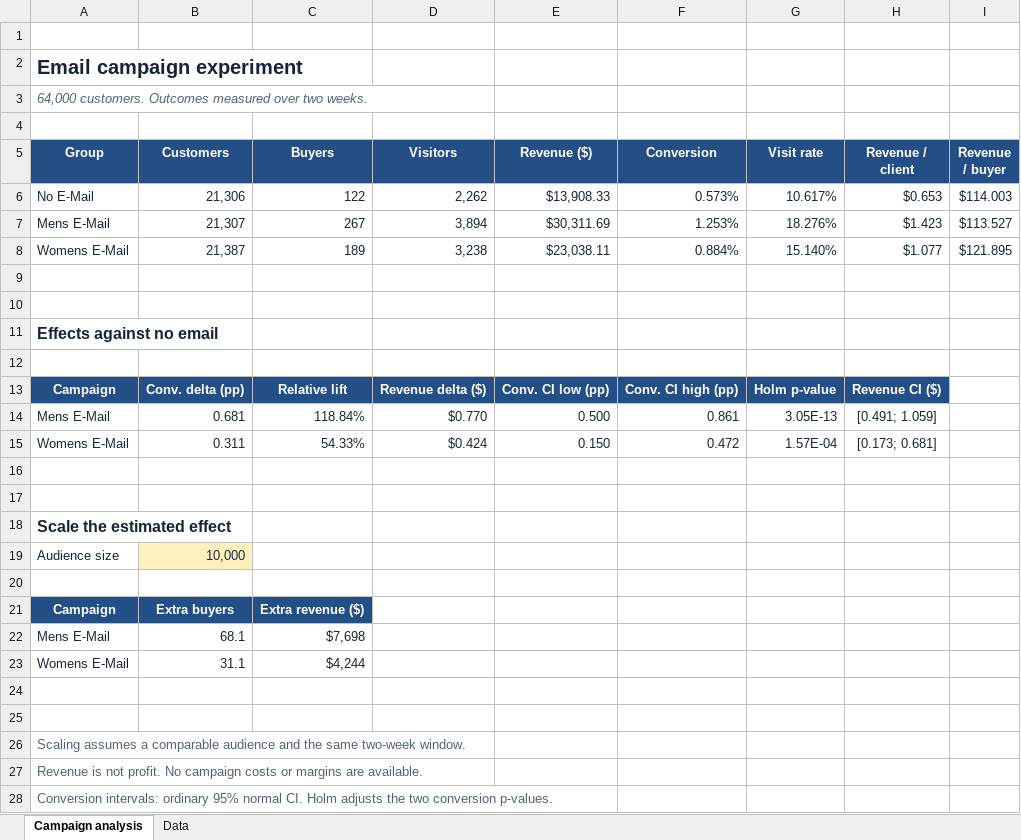
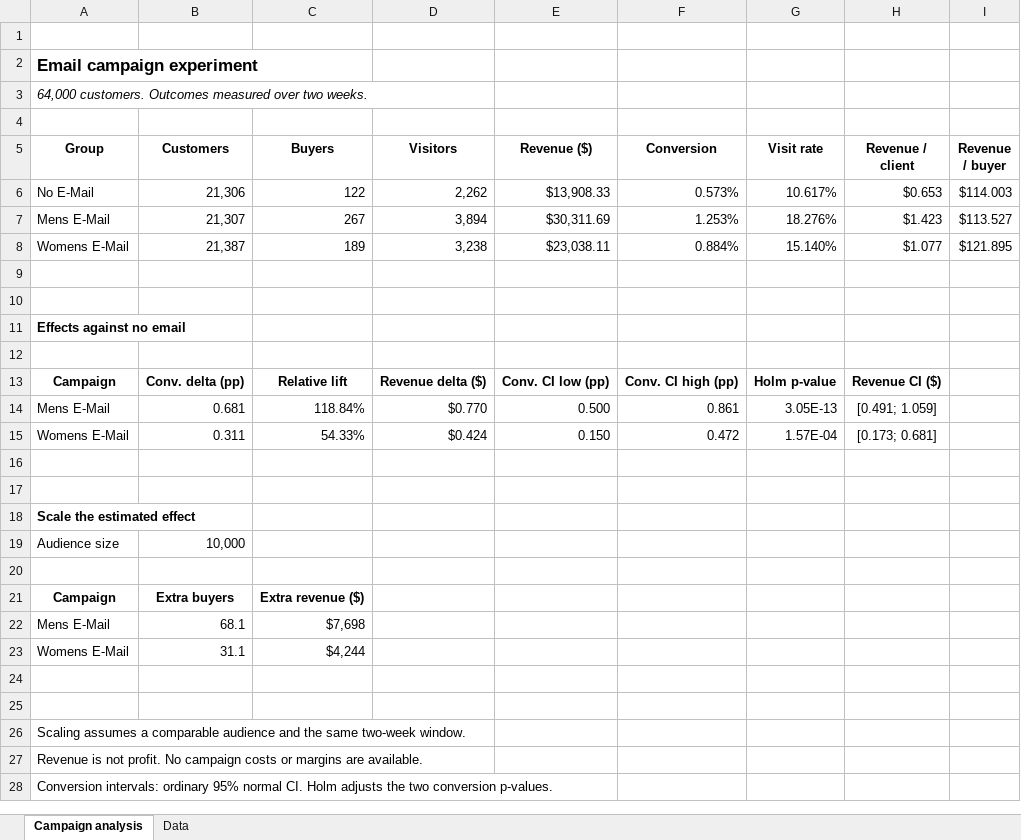
Before and after one commit to qeepsileee/email-campaign-ab-analysis, an Excel workbook: excel/email_campaign_analysis.xlsx, sheet Campaign analysis, drawn as a sheet; only a part is shown; values as stored, in another font and other column widths than the file's, no borders; charts and pictures not drawn; the diff covers the shown part only; the diff names each change by its address in the sheet, - before the commit and + after, or states it on an @@ line.

```diff
--- a/excel/email_campaign_analysis.xlsx (sheet Campaign analysis)
+++ b/excel/email_campaign_analysis.xlsx (sheet Campaign analysis)
-A2 text colour: #172338
+A2 text colour: black, text size: smaller
-A3 text colour: #526178
+A3 text colour: black
@@ A5:I5 fill: #244F86 → none, text colour: #FFFFFF → black @@
-A6:I8 text colour: #172338
+A6:I8 text colour: black
-A11 text colour: #172338
+A11 text colour: black, text size: smaller
@@ A13:H13 fill: #244F86 → none, text colour: #FFFFFF → black @@
-A14:H15 text colour: #172338
+A14:H15 text colour: black
-A18 text colour: #172338
+A18 text colour: black, text size: smaller
-A19:B19 text colour: #172338
+A19:B19 text colour: black
-B19 fill: #FFF1BD
+B19 fill: none
@@ A21:C21 fill: #244F86 → none, text colour: #FFFFFF → black @@
-A22:C23 text colour: #172338
+A22:C23 text colour: black
-A26:A28 text colour: #526178
+A26:A28 text colour: black
```
Also changed, not shown: cell formats elsewhere in this sheet, sheet Data, charts or pictures.
